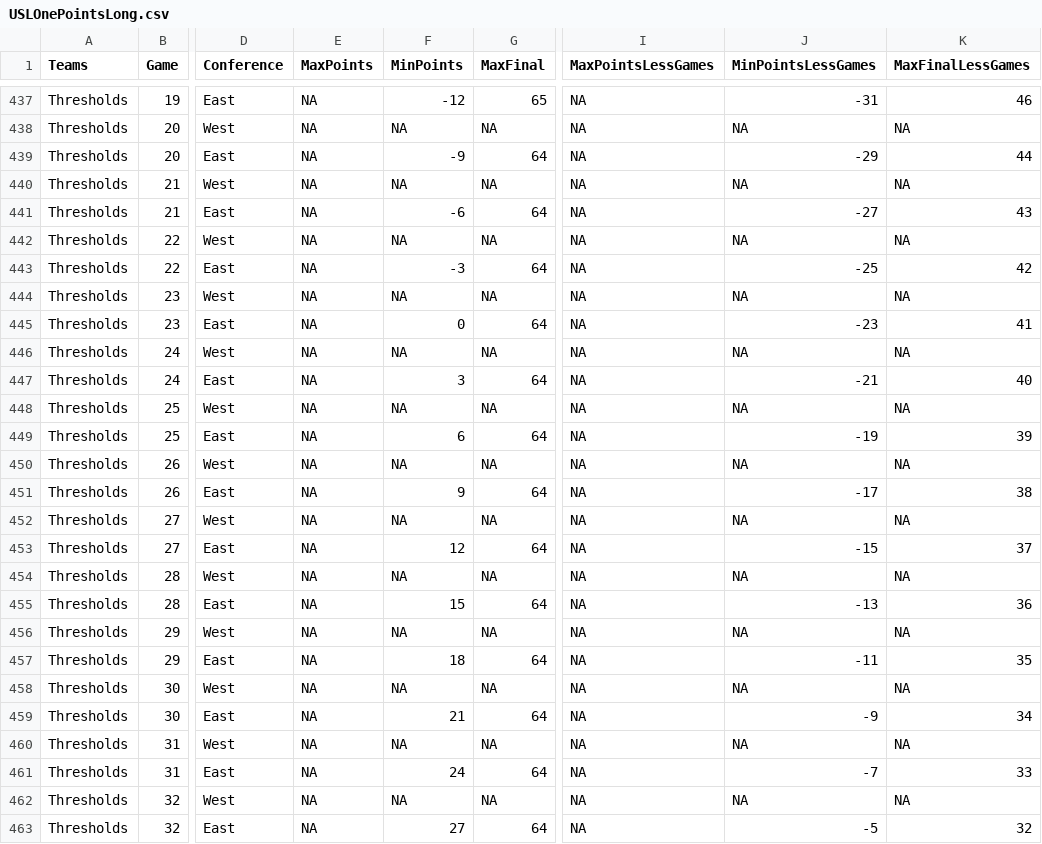
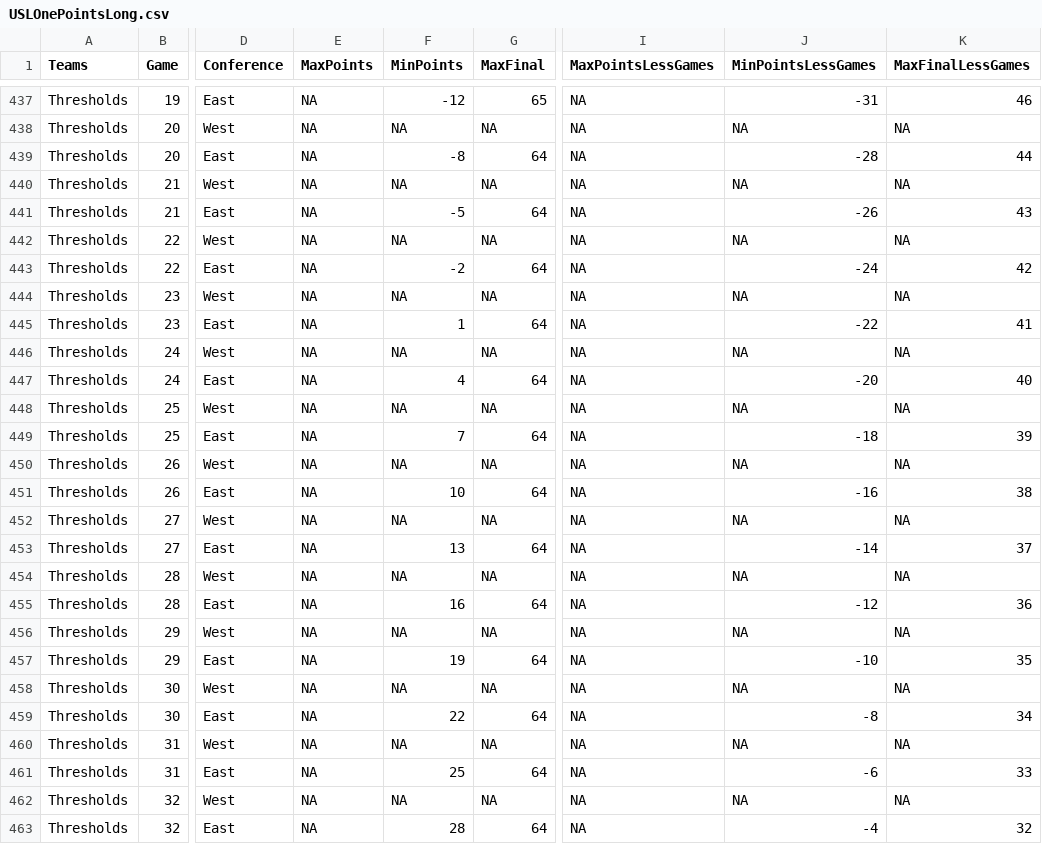
Before and after one commit to joelrip/StandingsTracker, a CSV file: USLOnePointsLong.csv, drawn as a sheet; only a part is shown, gaps mark what is left out; the diff covers the shown part only; the diff names each change by its address in the sheet, - before the commit and + after, or states it on an @@ line.

```diff
--- a/USLOnePointsLong.csv
+++ b/USLOnePointsLong.csv
-F439 (MinPoints): -9
+F439 (MinPoints): -8
-J439 (MinPointsLessGames): -29
+J439 (MinPointsLessGames): -28
-F441 (MinPoints): -6
+F441 (MinPoints): -5
-J441 (MinPointsLessGames): -27
+J441 (MinPointsLessGames): -26
-F443 (MinPoints): -3
+F443 (MinPoints): -2
-J443 (MinPointsLessGames): -25
+J443 (MinPointsLessGames): -24
-F445 (MinPoints): 0
+F445 (MinPoints): 1
-J445 (MinPointsLessGames): -23
+J445 (MinPointsLessGames): -22
-F447 (MinPoints): 3
+F447 (MinPoints): 4
-J447 (MinPointsLessGames): -21
+J447 (MinPointsLessGames): -20
-F449 (MinPoints): 6
+F449 (MinPoints): 7
-J449 (MinPointsLessGames): -19
+J449 (MinPointsLessGames): -18
-F451 (MinPoints): 9
+F451 (MinPoints): 10
-J451 (MinPointsLessGames): -17
+J451 (MinPointsLessGames): -16
-F453 (MinPoints): 12
+F453 (MinPoints): 13
-J453 (MinPointsLessGames): -15
+J453 (MinPointsLessGames): -14
-F455 (MinPoints): 15
+F455 (MinPoints): 16
-J455 (MinPointsLessGames): -13
+J455 (MinPointsLessGames): -12
-F457 (MinPoints): 18
+F457 (MinPoints): 19
-J457 (MinPointsLessGames): -11
+J457 (MinPointsLessGames): -10
-F459 (MinPoints): 21
+F459 (MinPoints): 22
-J459 (MinPointsLessGames): -9
+J459 (MinPointsLessGames): -8
-F461 (MinPoints): 24
+F461 (MinPoints): 25
-J461 (MinPointsLessGames): -7
+J461 (MinPointsLessGames): -6
-F463 (MinPoints): 27
+F463 (MinPoints): 28
-J463 (MinPointsLessGames): -5
+J463 (MinPointsLessGames): -4
```
Also changed, not shown: 82 edited cells elsewhere in this file, USLPointsLong.csv, 2 other files.
